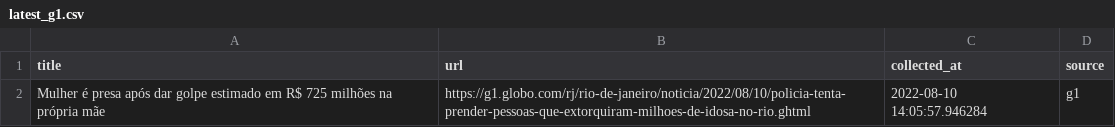
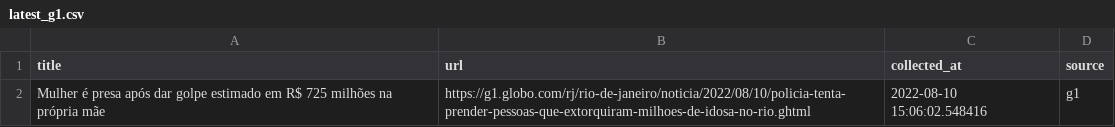
Before and after one commit to leodiegues/lidebot, a CSV file: data/latest_g1.csv, drawn as a sheet.

```diff
--- a/data/latest_g1.csv
+++ b/data/latest_g1.csv
@@ -1,2 +1,2 @@
 title,url,collected_at,source
-Mulher é presa após dar golpe estimado em R$ 725 milhões na própria mãe ,https://g1.globo.com/rj/rio-de-janeiro/noticia/2022/08/10/policia-tenta-prender-pessoas-que-extorquiram-milhoes-de-idosa-no-rio.ghtml,2022-08-10 14:05:57.946284,g1
+Mulher é presa após dar golpe estimado em R$ 725 milhões na própria mãe ,https://g1.globo.com/rj/rio-de-janeiro/noticia/2022/08/10/policia-tenta-prender-pessoas-que-extorquiram-milhoes-de-idosa-no-rio.ghtml,2022-08-10 15:06:02.548416,g1
```
Also changed, not shown: data/latest_estadao.csv, data/latest_folha.csv, 4 other files.
